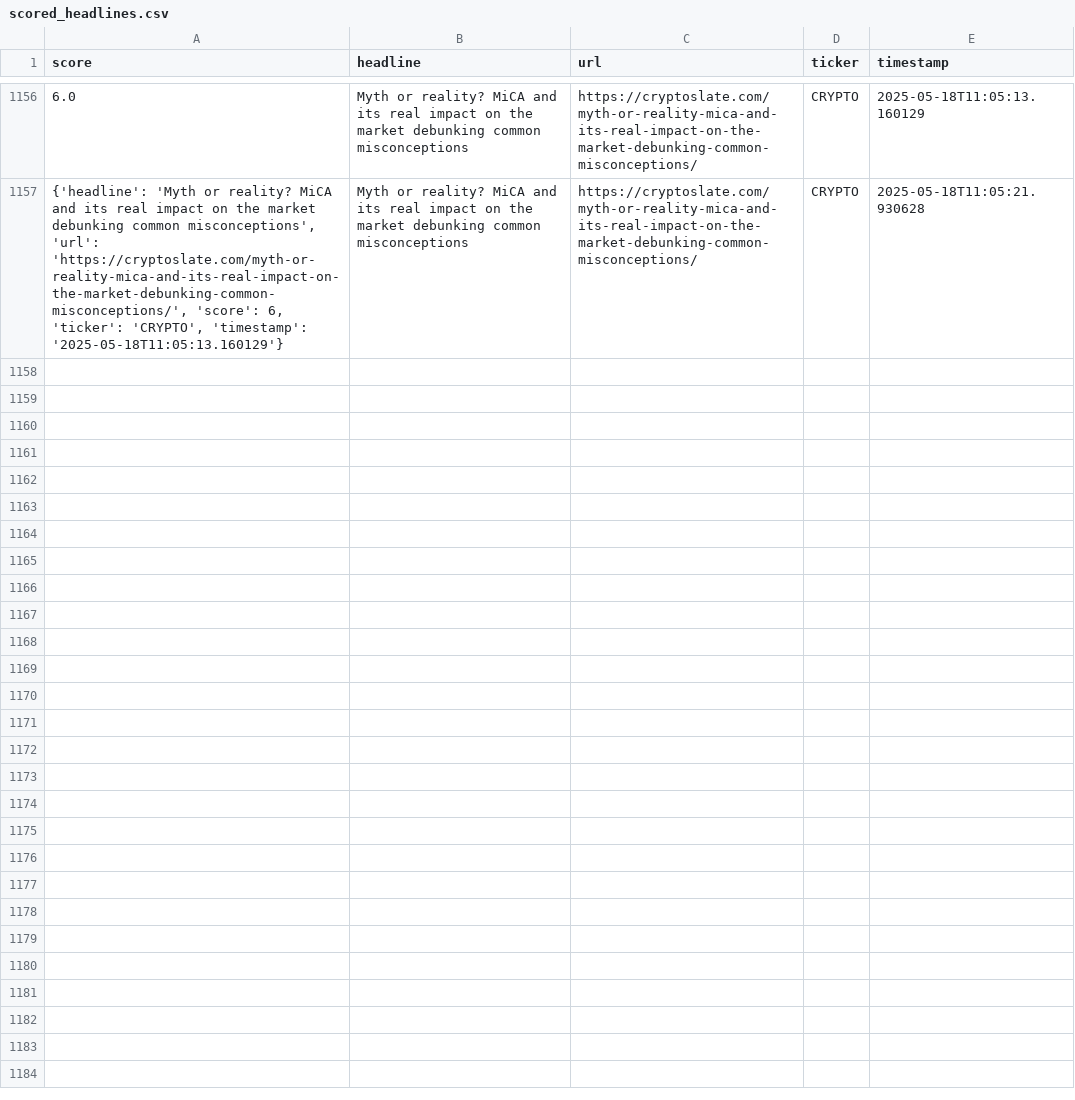
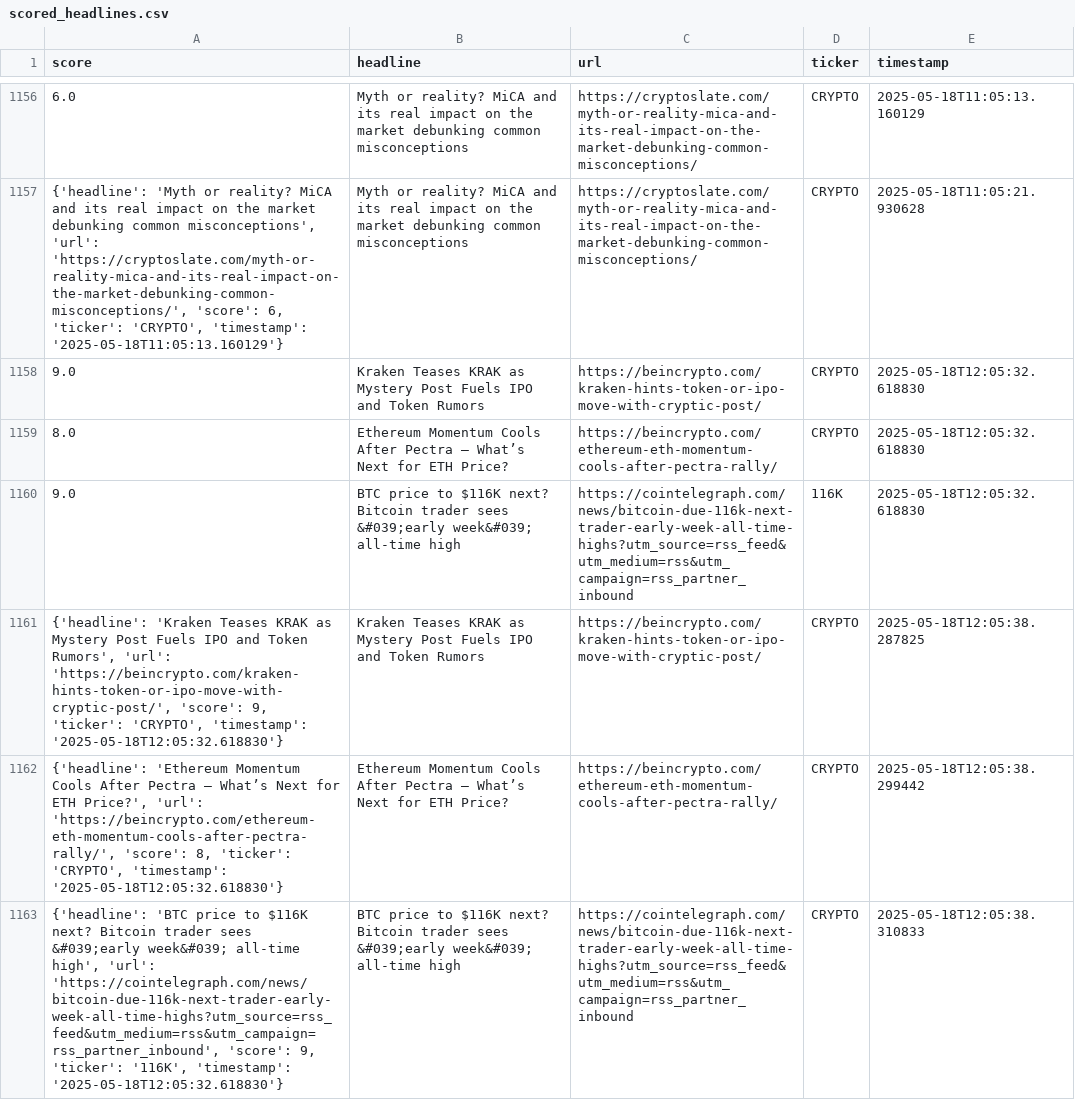
Before and after one commit to Web3Dobie/X-AI-Agent, a CSV file: data/scored_headlines.csv, drawn as a sheet; only a part is shown, gaps mark what is left out; the diff names each change by its address in the sheet, - before the commit and + after, or states it on an @@ line.

```diff
--- a/data/scored_headlines.csv
+++ b/data/scored_headlines.csv
+row 1158: 9.0 | Kraken Teases KRAK as Mystery Post Fuels IPO and Token Rumors | https://beincrypto.com/kraken-hints-token-or-ipo-move-with-cryptic-post/ | CRYPTO | 2025-05-18T12:05:32.618830
+row 1159: 8.0 | Ethereum Momentum Cools After Pectra – What’s Next for ETH Price? | https://beincrypto.com/ethereum-eth-momentum-cools-after-pectra-rally/ | CRYPTO | 2025-05-18T12:05:32.618830
+row 1160: 9.0 | BTC price to $116K next? Bitcoin trader sees &#039;early week&#039; all-time high | https://cointelegraph.com/news/bitcoin-due-116k-next-trader-early-week-all-time-highs?utm_source=rss_feed&utm_medium=rss&utm_campaign=rss_partner_inbound | 116K | 2025-05-18T12:05:32.618830
+row 1161: {'headline': 'Kraken Teases KRAK as Mystery Post Fuels IPO and Token Rumors', 'url': 'https://beincrypto.com/kraken-hints-token-or-ipo-move-with-cryptic-post/', 'score': 9, 'ticker': 'CRYPTO', 'timestamp': '2025-05-18T12:05:32.618830'} | Kraken Teases KRAK as Mystery Post Fuels IPO and Token Rumors | https://beincrypto.com/kraken-hints-token-or-ipo-move-with-cryptic-post/ | CRYPTO | 2025-05-18T12:05:38.287825
+row 1162: {'headline': 'Ethereum Momentum Cools After Pectra – What’s Next for ETH Price?', 'url': 'https://beincrypto.com/ethereum-eth-momentum-cools-after-pectra-rally/', 'score': 8, 'ticker': 'CRYPTO', 'timestamp': '2025-05-18T12:05:32.618830'} | Ethereum Momentum Cools After Pectra – What’s Next for ETH Price? | https://beincrypto.com/ethereum-eth-momentum-cools-after-pectra-rally/ | CRYPTO | 2025-05-18T12:05:38.299442
+row 1163: {'headline': 'BTC price to $116K next? Bitcoin trader sees &#039;early week&#039; all-time high', 'url': 'https://cointelegraph.com/news/bitcoin-due-116k-next-trader-early-week-all-time-highs?utm_source=rss_feed&utm_medium=rss&utm_campaign=rss_partner_inbound', 'score': 9, 'ticker': '116K', 'timestamp': '2025-05-18T12:05:32.618830'} | BTC price to $116K next? Bitcoin trader sees &#039;early week&#039; all-time high | https://cointelegraph.com/news/bitcoin-due-116k-next-trader-early-week-all-time-highs?utm_source=rss_feed&utm_medium=rss&utm_campaign=rss_partner_inbound | CRYPTO | 2025-05-18T12:05:38.310833
```
Also changed, not shown: data/tweet_log.csv, 6 other files.
